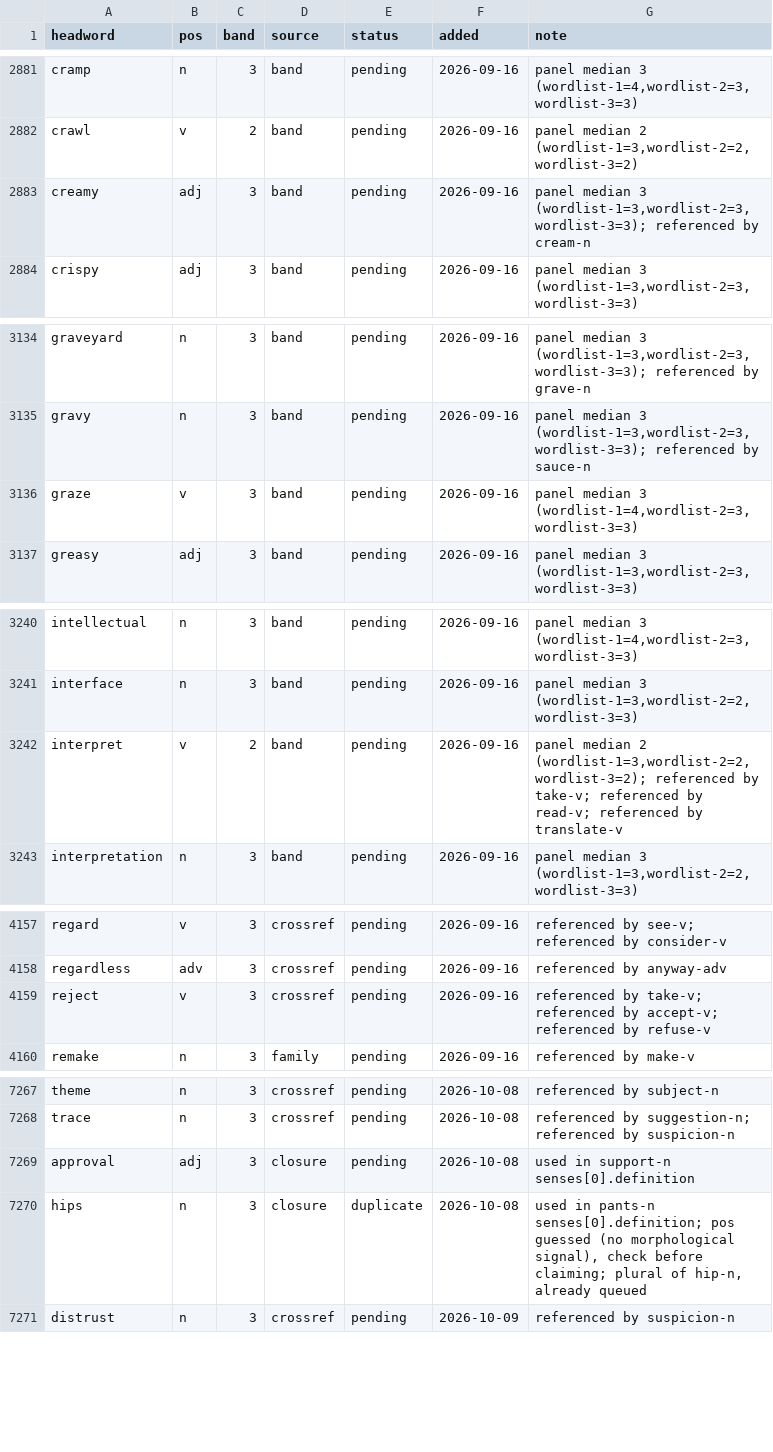
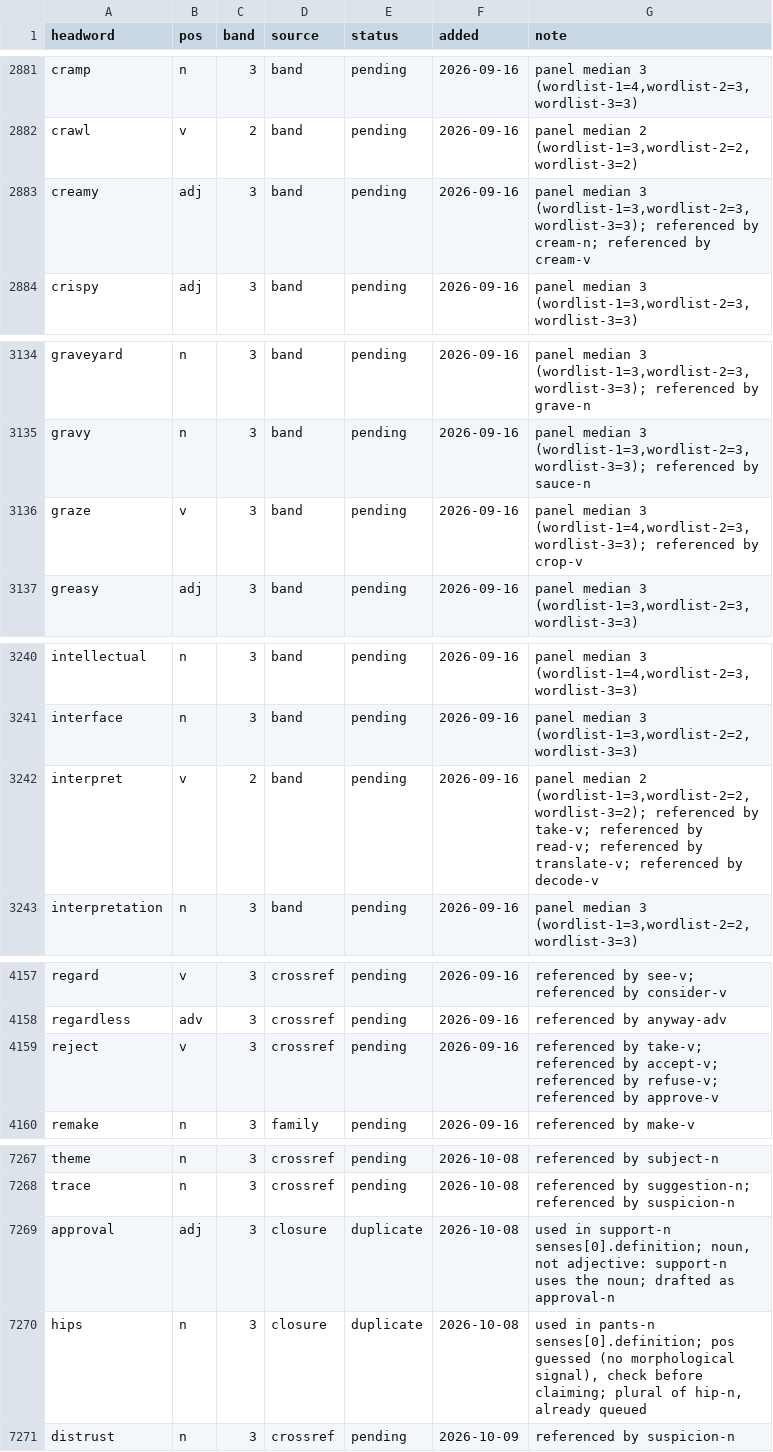
Before and after one commit to tkgally/eex-dict, a TSV file: headwords/queue.tsv, drawn as a sheet; only a part is shown, gaps mark what is left out; the diff covers the shown part only.

```diff
--- a/headwords/queue.tsv
+++ b/headwords/queue.tsv
@@ -2882,3 +2882,3 @@ cramp	n	3	band	pending	2026-09-16	panel median 3 (wordlist-1=4,wordlist-2=3,word
 crawl	v	2	band	pending	2026-09-16	panel median 2 (wordlist-1=3,wordlist-2=2,wordlist-3=2)
-creamy	adj	3	band	pending	2026-09-16	panel median 3 (wordlist-1=3,wordlist-2=3,wordlist-3=3); referenced by cream-n
+creamy	adj	3	band	pending	2026-09-16	panel median 3 (wordlist-1=3,wordlist-2=3,wordlist-3=3); referenced by cream-n; referenced by cream-v
 crispy	adj	3	band	pending	2026-09-16	panel median 3 (wordlist-1=3,wordlist-2=3,wordlist-3=3)
@@ -3135,3 +3135,3 @@ graveyard	n	3	band	pending	2026-09-16	panel median 3 (wordlist-1=3,wordlist-2=3,
 gravy	n	3	band	pending	2026-09-16	panel median 3 (wordlist-1=3,wordlist-2=3,wordlist-3=3); referenced by sauce-n
-graze	v	3	band	pending	2026-09-16	panel median 3 (wordlist-1=4,wordlist-2=3,wordlist-3=3)
+graze	v	3	band	pending	2026-09-16	panel median 3 (wordlist-1=4,wordlist-2=3,wordlist-3=3); referenced by crop-v
 greasy	adj	3	band	pending	2026-09-16	panel median 3 (wordlist-1=3,wordlist-2=3,wordlist-3=3)
@@ -3241,3 +3241,3 @@ intellectual	n	3	band	pending	2026-09-16	panel median 3 (wordlist-1=4,wordlist-2
 interface	n	3	band	pending	2026-09-16	panel median 3 (wordlist-1=3,wordlist-2=2,wordlist-3=3)
-interpret	v	2	band	pending	2026-09-16	panel median 2 (wordlist-1=3,wordlist-2=2,wordlist-3=2); referenced by take-v; referenced by read-v; referenced by translate-v
+interpret	v	2	band	pending	2026-09-16	panel median 2 (wordlist-1=3,wordlist-2=2,wordlist-3=2); referenced by take-v; referenced by read-v; referenced by translate-v; referenced by decode-v
 interpretation	n	3	band	pending	2026-09-16	panel median 3 (wordlist-1=3,wordlist-2=2,wordlist-3=3)
@@ -4158,3 +4158,3 @@ regard	v	3	crossref	pending	2026-09-16	referenced by see-v; referenced by consid
 regardless	adv	3	crossref	pending	2026-09-16	referenced by anyway-adv
-reject	v	3	crossref	pending	2026-09-16	referenced by take-v; referenced by accept-v; referenced by refuse-v
+reject	v	3	crossref	pending	2026-09-16	referenced by take-v; referenced by accept-v; referenced by refuse-v; referenced by approve-v
 remake	n	3	family	pending	2026-09-16	referenced by make-v
@@ -7268,3 +7268,3 @@ theme	n	3	crossref	pending	2026-10-08	referenced by subject-n
 trace	n	3	crossref	pending	2026-10-08	referenced by suggestion-n; referenced by suspicion-n
-approval	adj	3	closure	pending	2026-10-08	used in support-n senses[0].definition
+approval	adj	3	closure	duplicate	2026-10-08	used in support-n senses[0].definition; noun, not adjective: support-n uses the noun; drafted as approval-n
 hips	n	3	closure	duplicate	2026-10-08	used in pants-n senses[0].definition; pos guessed (no morphological signal), check before claiming; plural of hip-n, already queued
```
Also changed, not shown: 14 added rows and 16 edited cells elsewhere in this file, 38 other files.
